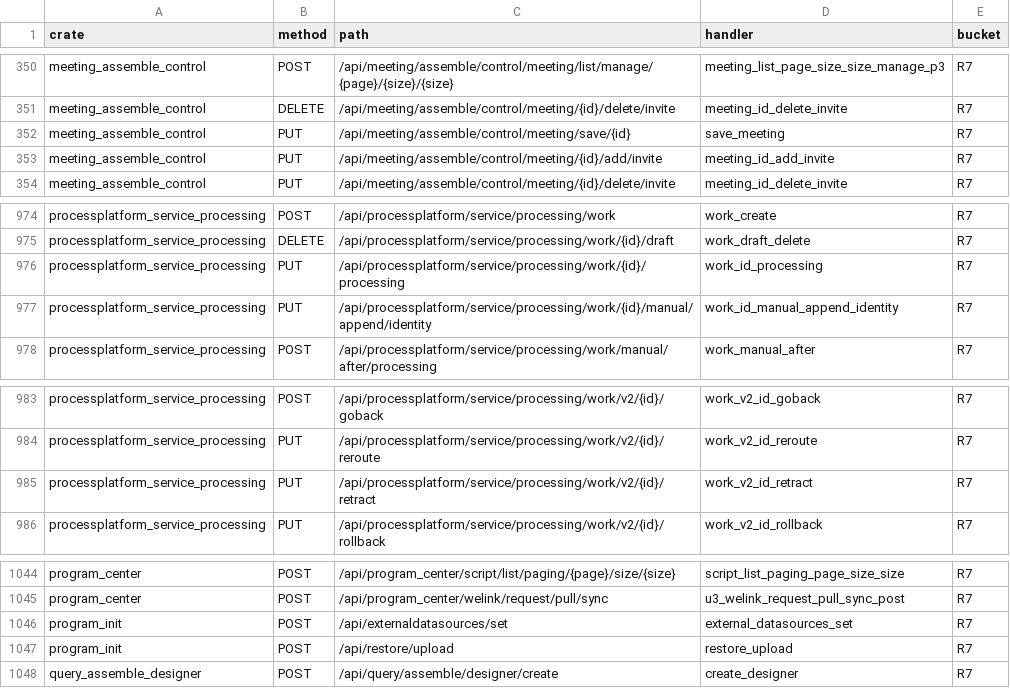
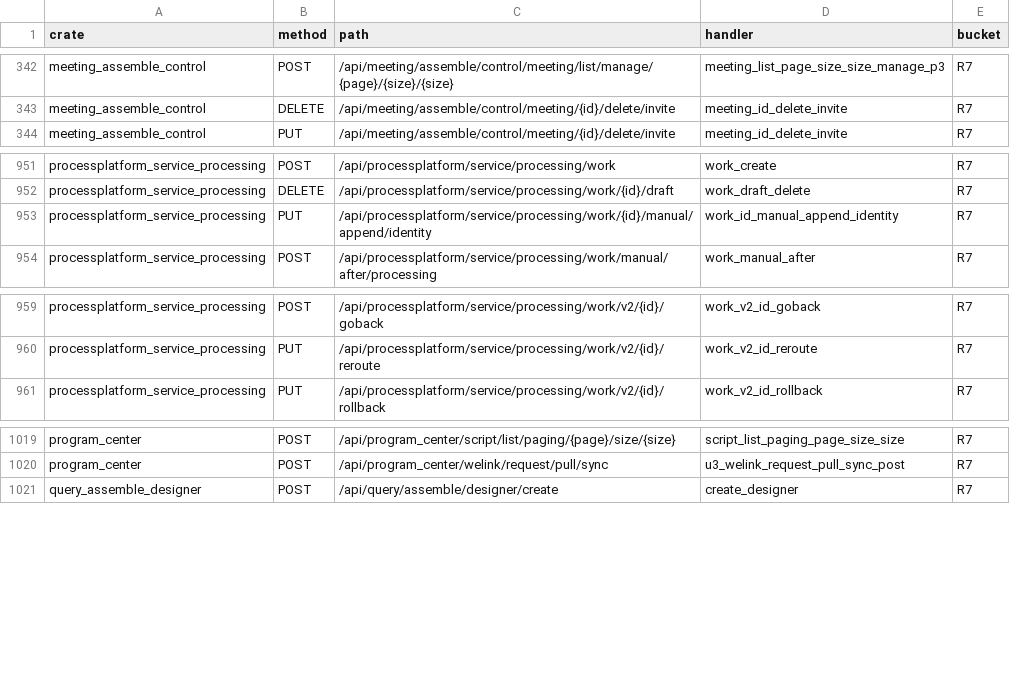
Before and after one commit to annsshadow/fakeToys, a TSV file: oa4rust/backend/docs/audits/artifacts/write_routes_ungated.tsv, drawn as a sheet; only a part is shown, gaps mark what is left out; the diff covers the shown part only; the diff names each change by its address in the sheet, - before the commit and + after, or states it on an @@ line.

```diff
--- a/oa4rust/backend/docs/audits/artifacts/write_routes_ungated.tsv
+++ b/oa4rust/backend/docs/audits/artifacts/write_routes_ungated.tsv
-row 352: meeting_assemble_control | PUT | /api/meeting/assemble/control/meeting/save/{id} | save_meeting | R7
-row 353: meeting_assemble_control | PUT | /api/meeting/assemble/control/meeting/{id}/add/invite | meeting_id_add_invite | R7
-row 976: processplatform_service_processing | PUT | /api/processplatform/service/processing/work/{id}/processing | work_id_processing | R7
-row 985: processplatform_service_processing | PUT | /api/processplatform/service/processing/work/v2/{id}/retract | work_v2_id_retract | R7
-row 1046: program_init | POST | /api/externaldatasources/set | external_datasources_set | R7
-row 1047: program_init | POST | /api/restore/upload | restore_upload | R7
```
Also changed, not shown: 21 removed rows elsewhere in this file, 1 other file.
